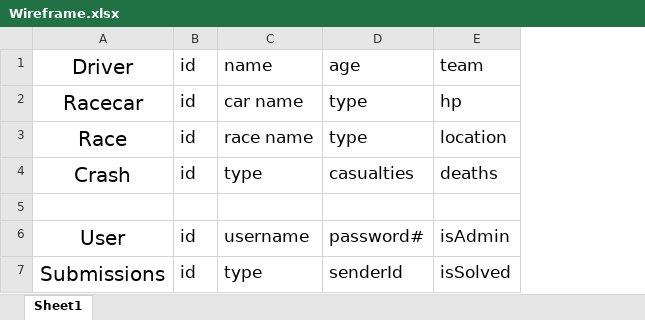
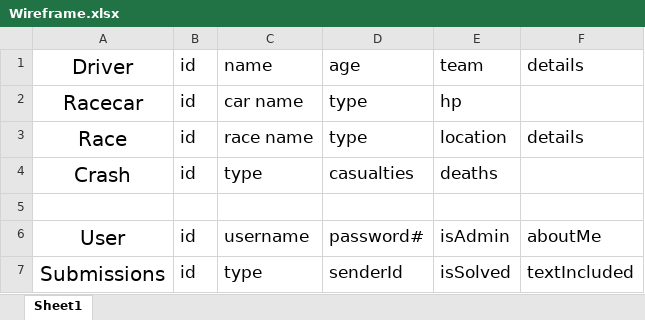
Before and after one commit to UCLL-Full-stack/ucll-full-stack-2425-project2425-project-template, an Excel workbook: analysis/Wireframe.xlsx, sheet Sheet1, drawn as a sheet; values as stored, in another font and other column widths than the file's, no borders; the diff names each change by its address in the sheet, - before the commit and + after, or states it on an @@ line.

Commit message:
Minor changes + added file - Added DomainModel.png - Changed User Story Wireframe

```diff
--- a/analysis/Wireframe.xlsx (sheet Sheet1)
+++ b/analysis/Wireframe.xlsx (sheet Sheet1)
+column F, rows 1-7: details |  | details |  |  | aboutMe | textIncluded
```
Also changed, not shown: 1 other file.
